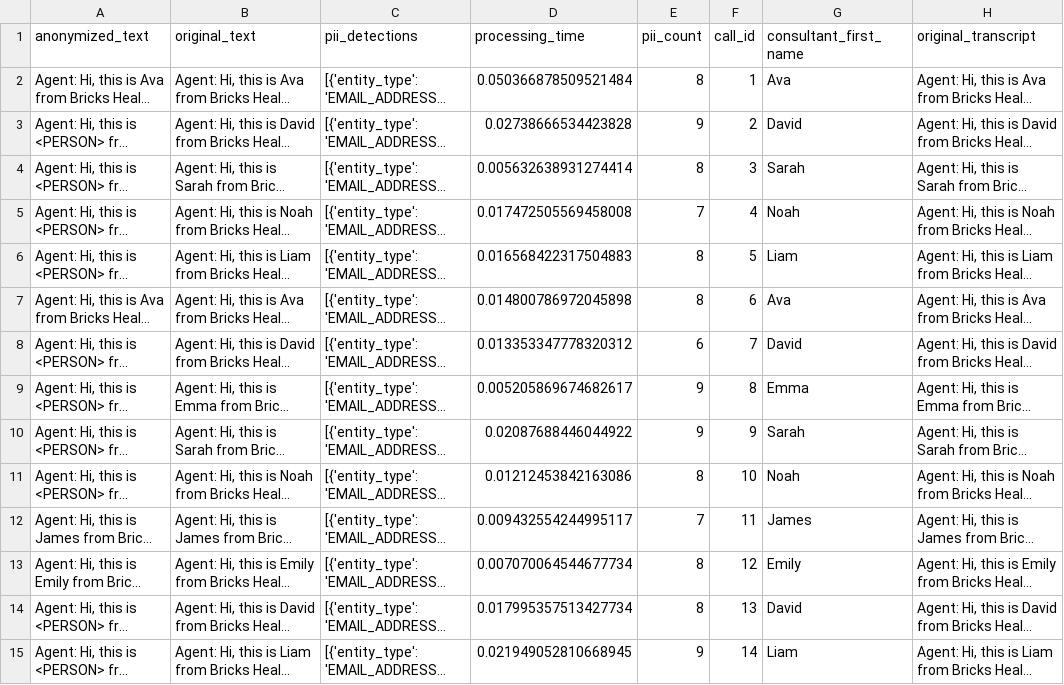
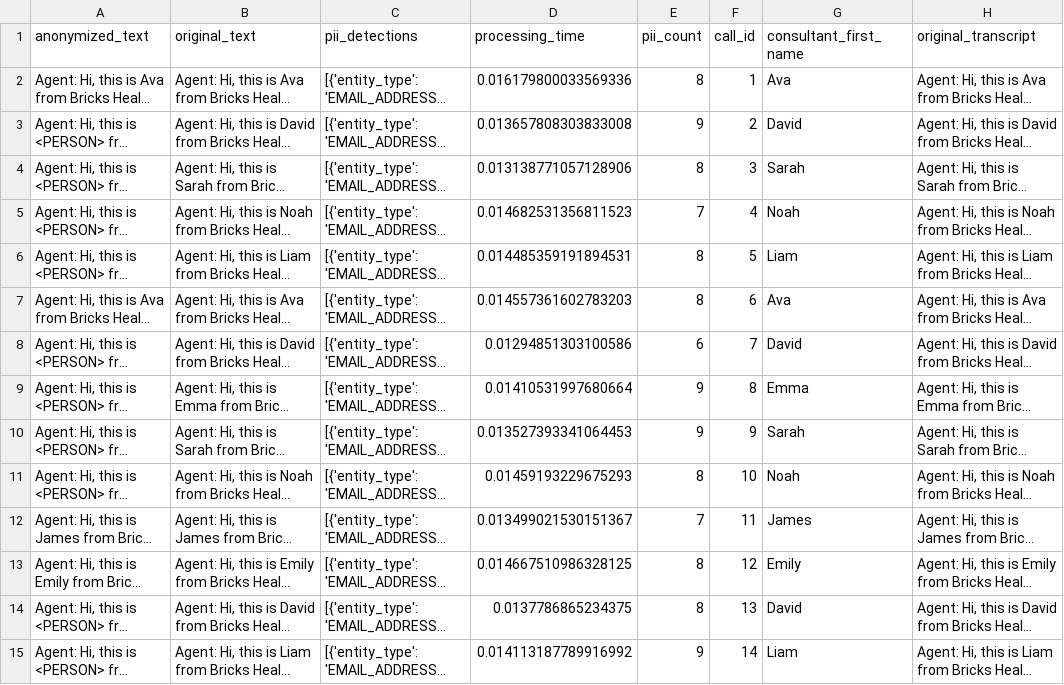
Before and after one commit to MenaWANG/agentic-pii-deidentification, a CSV file: demo/presidio_baseline_results.csv, drawn as a sheet; only a part is shown; long unchanged cells end in …; the diff covers the shown part only; the diff names each change by its address in the sheet, - before the commit and + after, or states it on an @@ line.

```diff
--- a/demo/presidio_baseline_results.csv
+++ b/demo/presidio_baseline_results.csv
-D2 (processing_time): 0.050366878509521484
+D2 (processing_time): 0.016179800033569336
-D3 (processing_time): 0.02738666534423828
+D3 (processing_time): 0.013657808303833008
-D4 (processing_time): 0.005632638931274414
+D4 (processing_time): 0.013138771057128906
-D5 (processing_time): 0.017472505569458008
+D5 (processing_time): 0.014682531356811523
-D6 (processing_time): 0.016568422317504883
+D6 (processing_time): 0.014485359191894531
-D7 (processing_time): 0.014800786972045898
+D7 (processing_time): 0.014557361602783203
-D8 (processing_time): 0.013353347778320312
+D8 (processing_time): 0.01294851303100586
-D9 (processing_time): 0.005205869674682617
+D9 (processing_time): 0.01410531997680664
-D10 (processing_time): 0.02087688446044922
+D10 (processing_time): 0.013527393341064453
-D11 (processing_time): 0.01212453842163086
+D11 (processing_time): 0.01459193229675293
-D12 (processing_time): 0.009432554244995117
+D12 (processing_time): 0.013499021530151367
-D13 (processing_time): 0.007070064544677734
+D13 (processing_time): 0.014667510986328125
-D14 (processing_time): 0.017995357513427734
+D14 (processing_time): 0.0137786865234375
-D15 (processing_time): 0.021949052810668945
+D15 (processing_time): 0.014113187789916992
```
Also changed, not shown: 86 edited cells elsewhere in this file, 3 other files.
